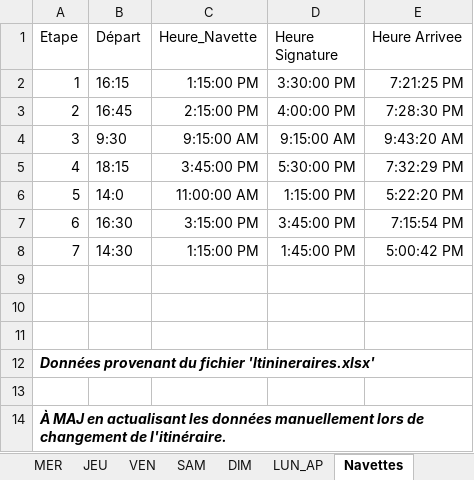
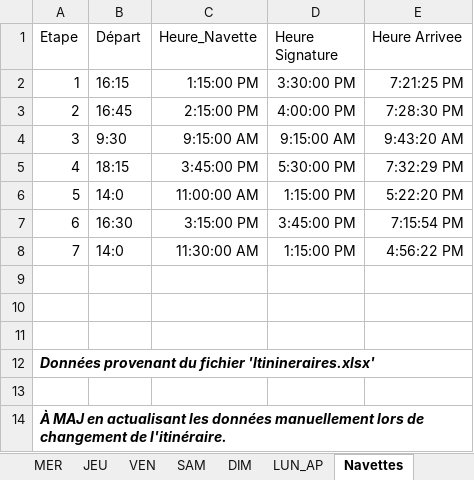
Before and after one commit to TourAbitibi/guide2023, an Excel workbook: excel/feuilleroute.xlsx, sheet Navettes, drawn as a sheet; values as stored, in another font and other column widths than the file's, no borders; table styles not drawn; the diff names each change by its address in the sheet, - before the commit and + after, or states it on an @@ line.

```diff
--- a/excel/feuilleroute.xlsx (sheet Navettes)
+++ b/excel/feuilleroute.xlsx (sheet Navettes)
-B8 (Départ): 14:30
+B8 (Départ): 14:0
-C8 (Heure_Navette): 1:15:00 PM
+C8 (Heure_Navette): 11:30:00 AM
-D8 (Heure Signature): 1:45:00 PM
+D8 (Heure Signature): 1:15:00 PM
-E8 (Heure Arrivee): 5:00:42 PM
+E8 (Heure Arrivee): 4:56:22 PM
```
Also changed, not shown: sheet DIM, excel/Itineraires.xlsx, 17 other files.
